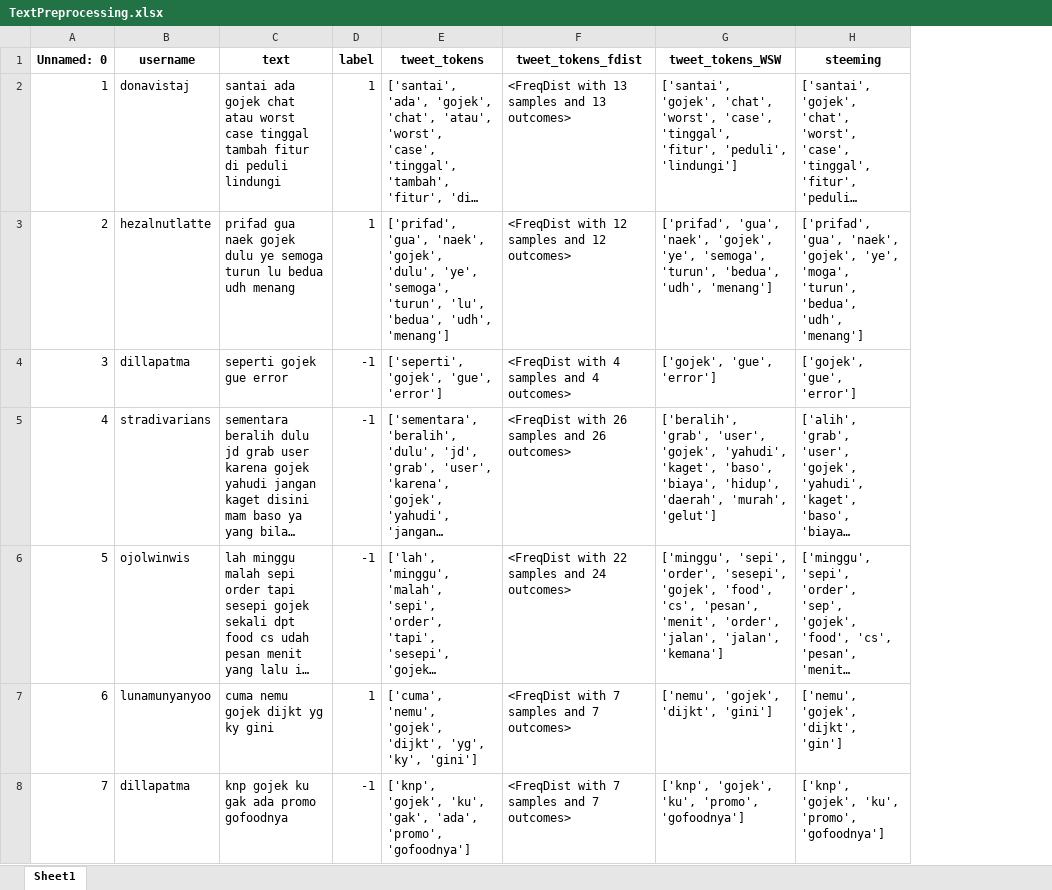
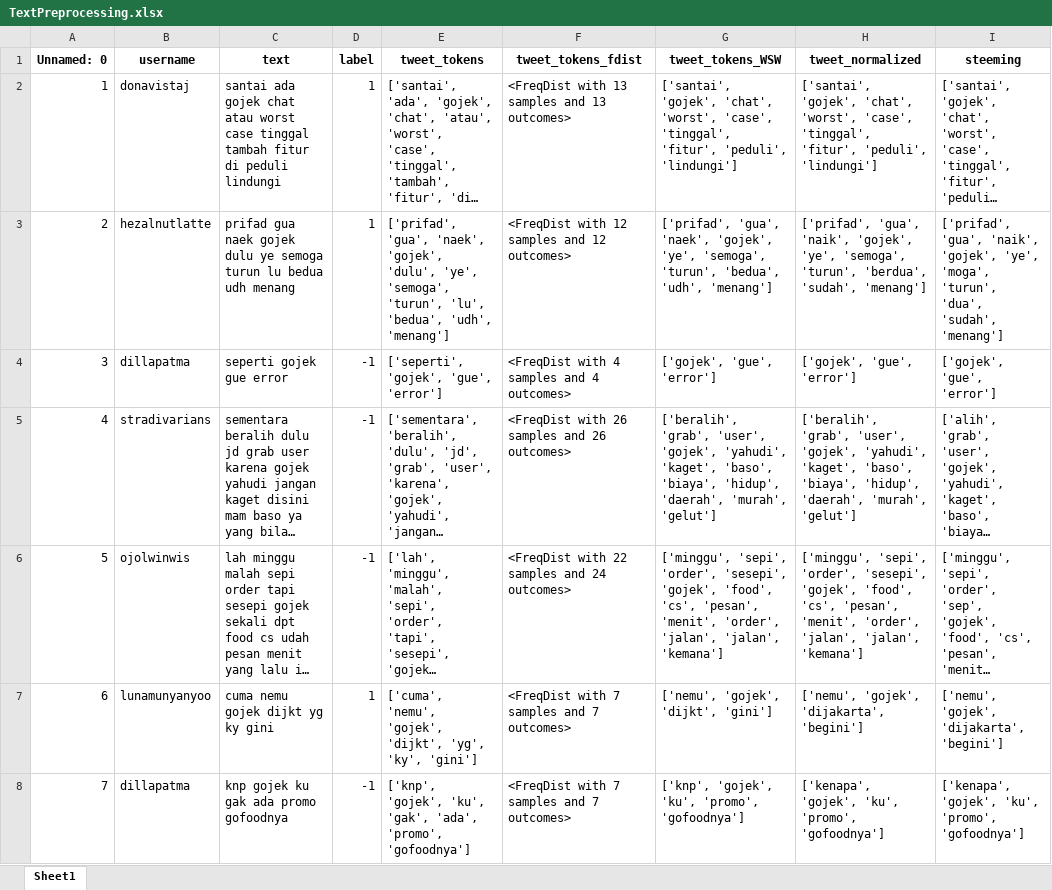
Before and after one commit to syaiifudin/AnalisisSentimen, an Excel workbook: TextPreprocessing.xlsx, sheet Sheet1, drawn as a sheet; only a part is shown; long unchanged cells end in …; values as stored, in another font and other column widths than the file's, no borders; addresses are those after the commit; the diff covers the shown part only; the diff names each change by its address in the sheet, - before the commit and + after, or states it on an @@ line.

```diff
--- a/TextPreprocessing.xlsx (sheet Sheet1)
+++ b/TextPreprocessing.xlsx (sheet Sheet1)
+column H (tweet_normalized), rows 2-8: ['santai', 'gojek', 'chat', 'worst', 'case', 'tinggal', 'fitur', 'peduli', 'lindungi'] | ['prifad', 'gua', 'naik', 'gojek', 'ye', 'semoga', 'turun', 'berdua', 'sudah', 'menang'] | ['gojek', 'gue', 'error'] | ['beralih', 'grab', 'user', 'gojek', 'yahudi', 'kaget', 'baso', 'biaya', 'hidup', 'daerah', 'murah', 'gelut'] | ['minggu', 'sepi', 'order', 'sesepi', 'gojek', 'food', 'cs', 'pesan', 'menit', 'order', 'jalan', 'jalan', 'kemana'] | ['nemu', 'gojek', 'dijakarta', 'begini'] | ['kenapa', 'gojek', 'ku', 'promo', 'gofoodnya']
-I3 (steeming): ['prifad', 'gua', 'naek', 'gojek', 'ye', 'moga', 'turun', 'bedua', 'udh', 'menang']
+I3 (steeming): ['prifad', 'gua', 'naik', 'gojek', 'ye', 'moga', 'turun', 'dua', 'sudah', 'menang']
-I7 (steeming): ['nemu', 'gojek', 'dijkt', 'gin']
+I7 (steeming): ['nemu', 'gojek', 'dijakarta', 'begini']
-I8 (steeming): ['knp', 'gojek', 'ku',…
+I8 (steeming): ['kenapa', 'gojek', 'ku',…
```
Also changed, not shown: 231 edited cells elsewhere in this sheet, dataset/Grab/datasetgrab3.xlsx, dataset/Grab/datasetgrab4.xlsx, 12 other files.
